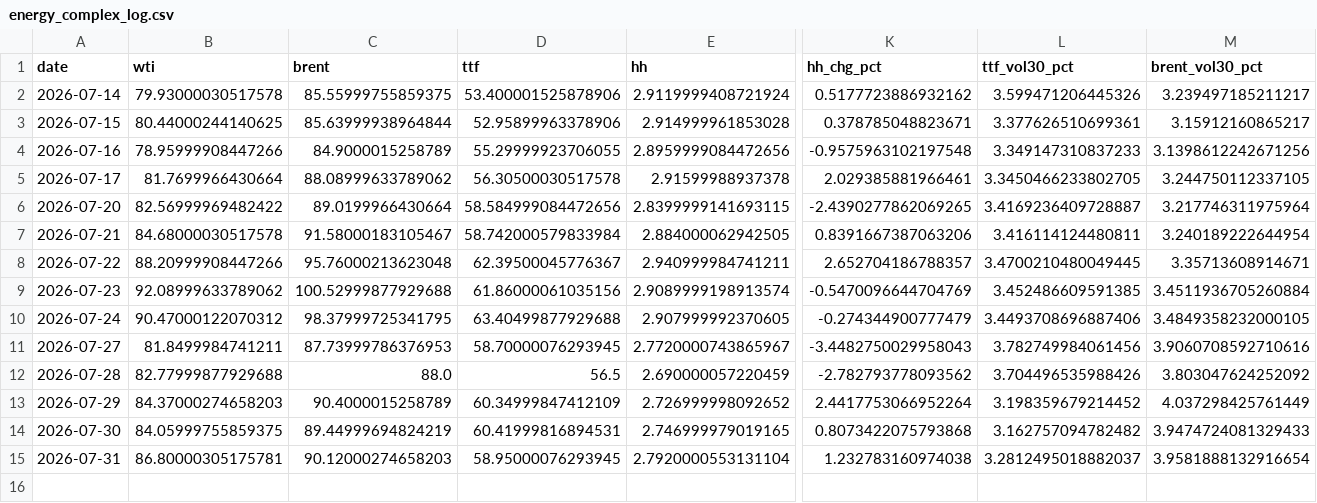
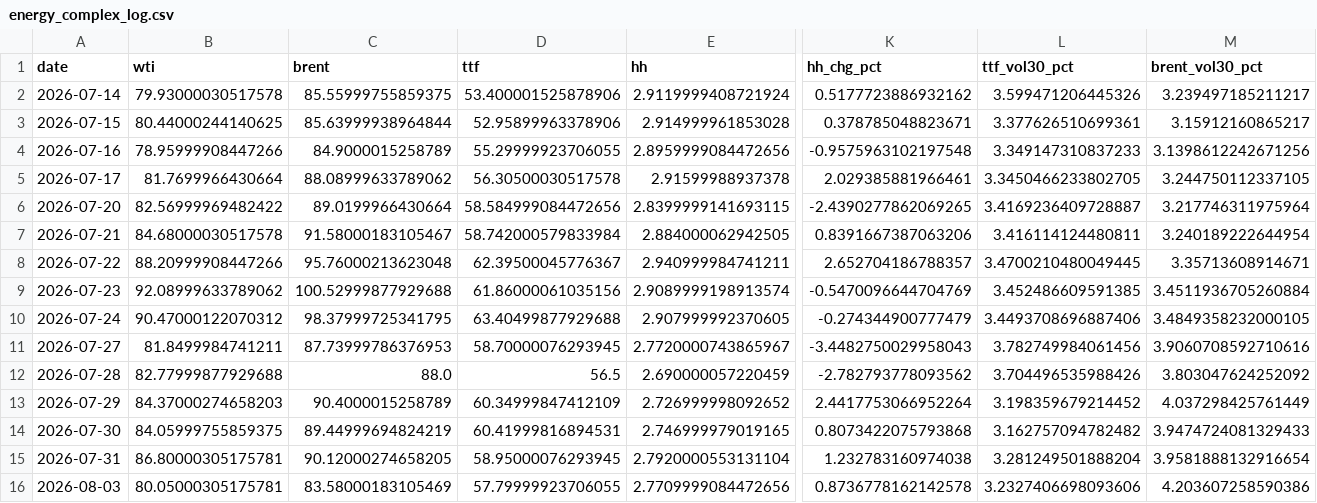
Before and after one commit to Evanssdas/GB-Energy-Complex, a CSV file: energy_complex_log.csv, drawn as a sheet; only a part is shown, gaps mark what is left out; rows hold the shown columns only; the diff names each change by its address in the sheet, - before the commit and + after, or states it on an @@ line.

```diff
--- a/energy_complex_log.csv
+++ b/energy_complex_log.csv
-C15 (brent): 90.12000274658203
+C15 (brent): 90.12000274658205
-L15 (ttf_vol30_pct): 3.2812495018882037
+L15 (ttf_vol30_pct): 3.281249501888204
+row 16: 2026-08-03 | 80.05000305175781 | 83.58000183105469 | 57.79999923706055 | 2.7709999084472656 | 0.8736778162142578 | 3.2327406698093606 | 4.203607258590386
```
Also changed, not shown: 1 other file.
